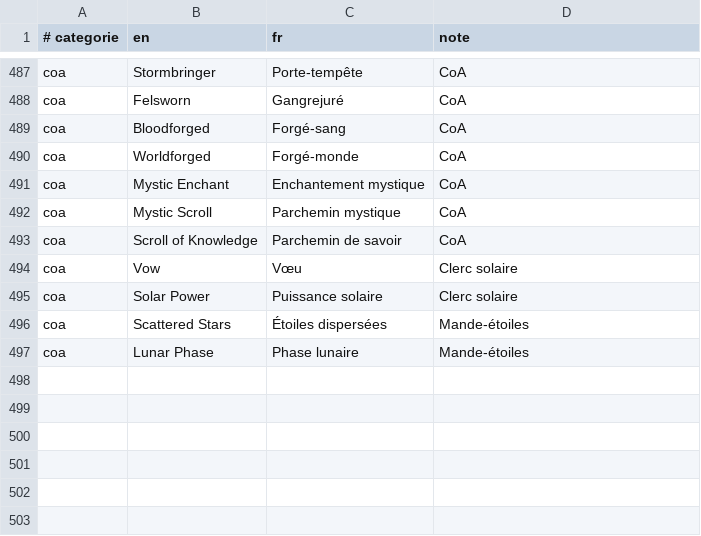
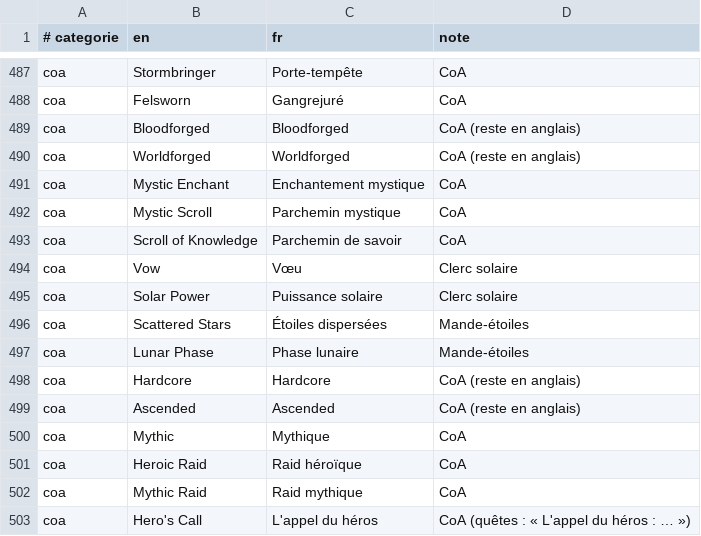
Before and after one commit to caxava12345/Ascension_FR, a TSV file: donnees/termes_noyau.tsv, drawn as a sheet; only a part is shown, gaps mark what is left out.

```diff
--- a/donnees/termes_noyau.tsv
+++ b/donnees/termes_noyau.tsv
@@ -488,4 +488,4 @@ coa	Stormbringer	Porte-tempête	CoA
 coa	Felsworn	Gangrejuré	CoA
-coa	Bloodforged	Forgé-sang	CoA
-coa	Worldforged	Forgé-monde	CoA
+coa	Bloodforged	Bloodforged	CoA (reste en anglais)
+coa	Worldforged	Worldforged	CoA (reste en anglais)
 coa	Mystic Enchant	Enchantement mystique	CoA
@@ -497 +497,7 @@ coa	Scattered Stars	Étoiles dispersées	Mande-étoiles
 coa	Lunar Phase	Phase lunaire	Mande-étoiles
+coa	Hardcore	Hardcore	CoA (reste en anglais)
+coa	Ascended	Ascended	CoA (reste en anglais)
+coa	Mythic	Mythique	CoA
+coa	Heroic Raid	Raid héroïque	CoA
+coa	Mythic Raid	Raid mythique	CoA
+coa	Hero's Call	L'appel du héros	CoA (quêtes : « L'appel du héros : … »)
```
Also changed, not shown: donnees/glossaire.tsv, 14 other files.
